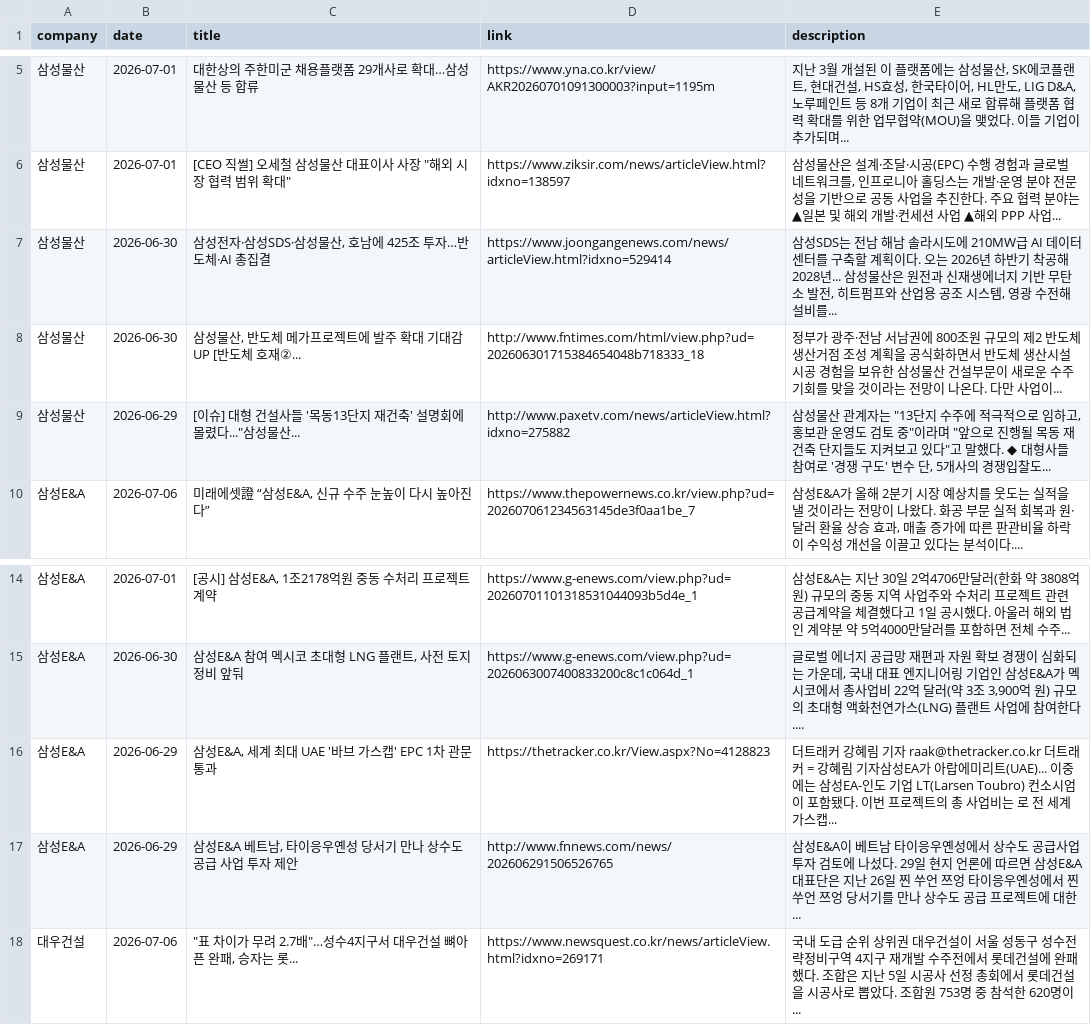
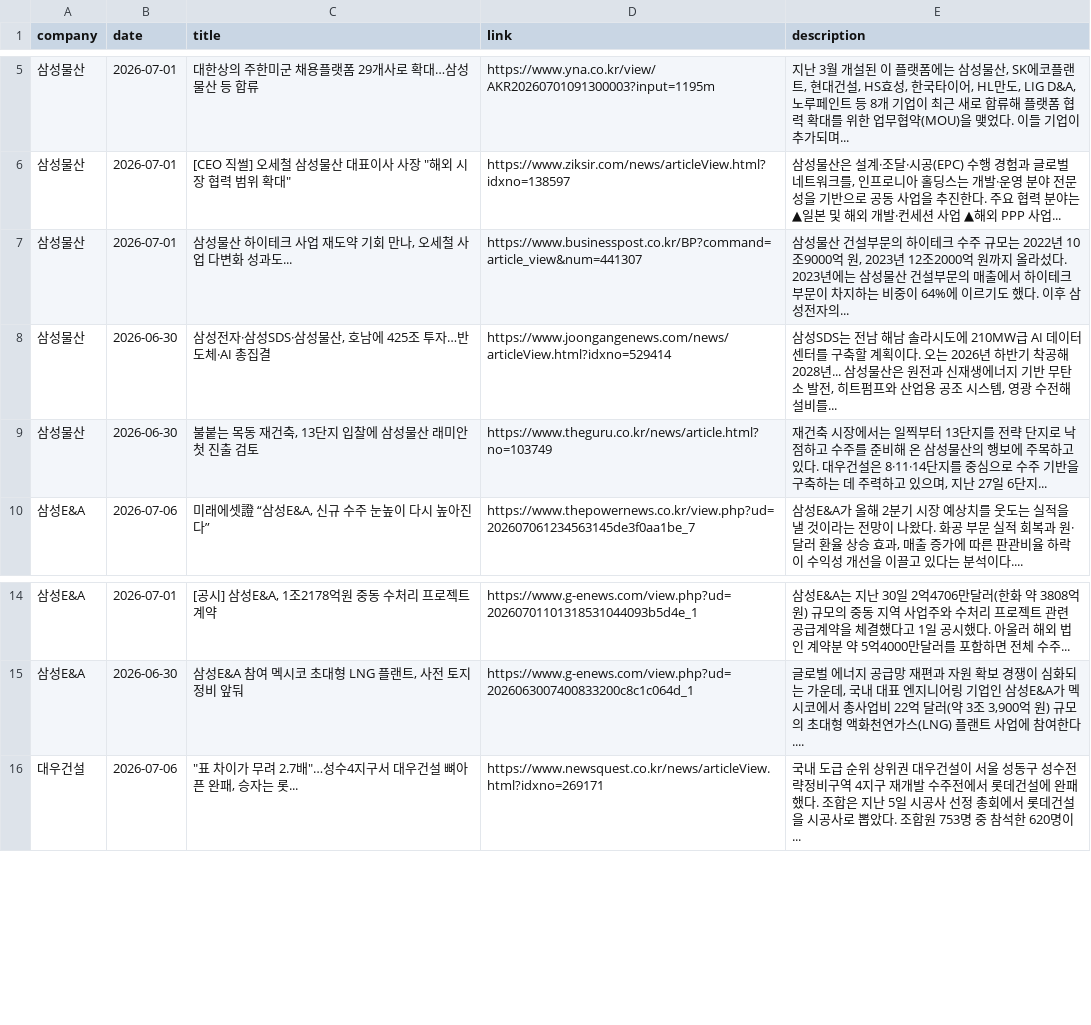
Before and after one commit to hdec-daily-news/hdec-competitors, a CSV file: 대형사_동향.csv, drawn as a sheet; only a part is shown, gaps mark what is left out; removed rows and columns are numbered as before the commit, all else as after; the diff covers the shown part only; the diff names each change by its address in the sheet, - before the commit and + after, or states it on an @@ line.

```diff
--- a/대형사_동향.csv
+++ b/대형사_동향.csv
+row 7: 삼성물산 | 2026-07-01 | 삼성물산 하이테크 사업 재도약 기회 만나, 오세철 사업 다변화 성과도... | https://www.businesspost.co.kr/BP?command=article_view&num=441307 | 삼성물산 건설부문의 하이테크 수주 규모는 2022년 10조9000억 원, 2023년 12조2000억 원까지 올라섰다. 2023년에는 삼성물산 건설부문의 매출에서 하이테크 부문이 차지하는 비중이 64%에 이르기도 했다. 이후 삼성전자의...
-row 8: 삼성물산 | 2026-06-30 | 삼성물산, 반도체 메가프로젝트에 발주 확대 기대감 UP [반도체 호재②... | http://www.fntimes.com/html/view.php?ud=202606301715384654048b718333_18 | 정부가 광주·전남 서남권에 800조원 규모의 제2 반도체 생산거점 조성 계획을 공식화하면서 반도체 생산시설 시공 경험을 보유한 삼성물산 건설부문이 새로운 수주 기회를 맞을 것이라는 전망이 나온다. 다만 사업이...
-row 9: 삼성물산 | 2026-06-29 | [이슈] 대형 건설사들 '목동13단지 재건축' 설명회에 몰렸다..."삼성물산... | http://www.paxetv.com/news/articleView.html?idxno=275882 | 삼성물산 관계자는 "13단지 수주에 적극적으로 임하고, 홍보관 운영도 검토 중"이라며 "앞으로 진행될 목동 재건축 단지들도 지켜보고 있다"고 말했다. ◆ 대형사들 참여로 '경쟁 구도' 변수 단, 5개사의 경쟁입찰도...
+row 9: 삼성물산 | 2026-06-30 | 불붙는 목동 재건축, 13단지 입찰에 삼성물산 래미안 첫 진출 검토 | https://www.theguru.co.kr/news/article.html?no=103749 | 재건축 시장에서는 일찍부터 13단지를 전략 단지로 낙점하고 수주를 준비해 온 삼성물산의 행보에 주목하고 있다. 대우건설은 8·11·14단지를 중심으로 수주 기반을 구축하는 데 주력하고 있으며, 지난 27일 6단지...
-row 16: 삼성E&A | 2026-06-29 | 삼성E&A, 세계 최대 UAE '바브 가스캡' EPC 1차 관문 통과 | https://thetracker.co.kr/View.aspx?No=4128823 | 더트래커 강혜림 기자 raak@thetracker.co.kr 더트래커 = 강혜림 기자삼성EA가 아랍에미리트(UAE)... 이중에는 삼성EA-인도 기업 LT(Larsen Toubro) 컨소시엄이 포함됐다. 이번 프로젝트의 총 사업비는 로 전 세계 가스캡...
-row 17: 삼성E&A | 2026-06-29 | 삼성E&A 베트남, 타이응우옌성 당서기 만나 상수도 공급 사업 투자 제안 | http://www.fnnews.com/news/202606291506526765 | 삼성E&A이 베트남 타이응우옌성에서 상수도 공급사업 투자 검토에 나섰다. 29일 현지 언론에 따르면 삼성E&A 대표단은 지난 26일 찐 쑤언 쯔엉 타이응우옌성에서 찐 쑤언 쯔엉 당서기를 만나 상수도 공급 프로젝트에 대한...
```
Also changed, not shown: 6 added rows, 6 removed rows and 6 edited cells elsewhere in this file, 1 other file.
